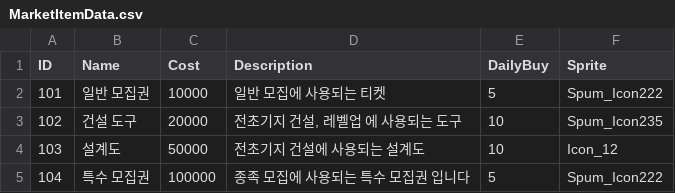
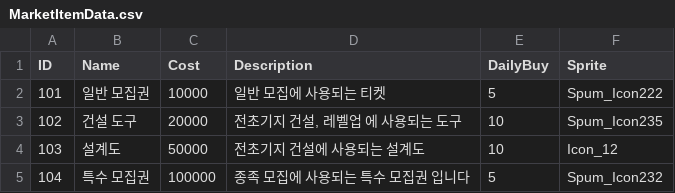
Before and after one commit to LAKAN966/Project_P, a CSV file: Assets/Resources/Data/MarketItemData.csv, drawn as a sheet.

Commit message:
Update MarketItemData.csv

```diff
--- a/Assets/Resources/Data/MarketItemData.csv
+++ b/Assets/Resources/Data/MarketItemData.csv
@@ -4,2 +4,2 @@
 103,설계도,50000,전초기지 건설에 사용되는 설계도,10,Icon_12
-104,특수 모집권,100000,종족 모집에 사용되는 특수 모집권 입니다,5,Spum_Icon222
+104,특수 모집권,100000,종족 모집에 사용되는 특수 모집권 입니다,5,Spum_Icon232
```
